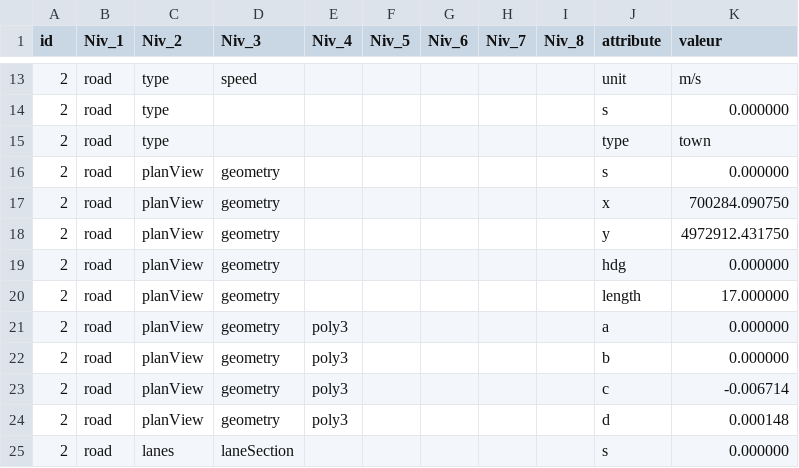
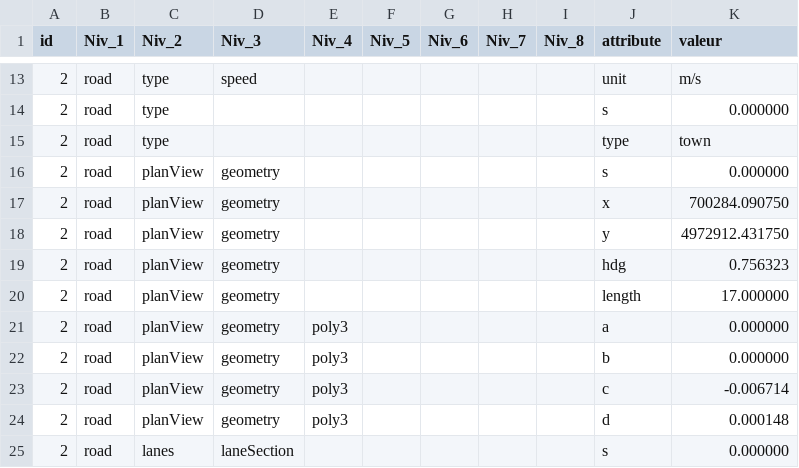
Before and after one commit to songyuxiang/bmw, a CSV file: xml/2.csv, drawn as a sheet; only a part is shown, gaps mark what is left out.

```diff
--- a/xml/2.csv
+++ b/xml/2.csv
@@ -18,3 +18,3 @@ id|Niv_1|Niv_2|Niv_3|Niv_4|Niv_5|Niv_6|Niv_7|Niv_8|attribute|valeur|
 2|road|planView|geometry||||||y|4972912.431750|
-2|road|planView|geometry||||||hdg|0.000000|
+2|road|planView|geometry||||||hdg|0.756323|
 2|road|planView|geometry||||||length|17.000000|
```
Also changed, not shown: xml/1.csv, xml/1007.csv, 15 other files.
